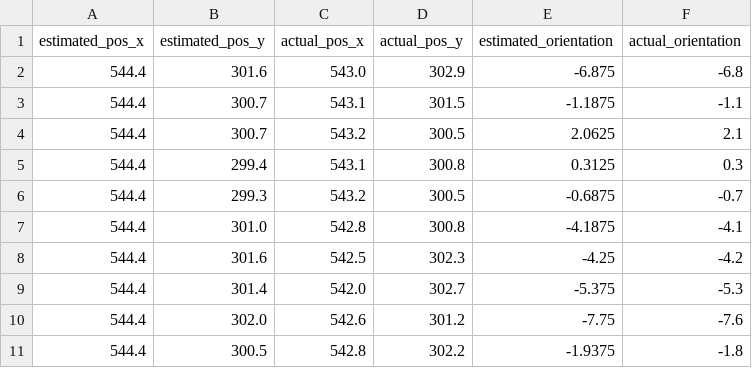
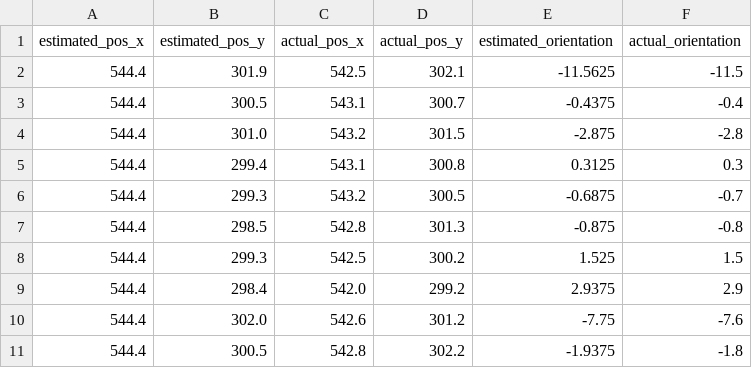
Before and after one commit to FaaizHaikal/my-thesis, a CSV file: data/dynamic_ipm_positions.csv, drawn as a sheet.

Commit message:
feat: new evaluation data

```diff
--- a/data/dynamic_ipm_positions.csv
+++ b/data/dynamic_ipm_positions.csv
@@ -1,10 +1,10 @@
 estimated_pos_x,estimated_pos_y,actual_pos_x,actual_pos_y,estimated_orientation,actual_orientation
-544.4,301.6,543.0,302.9,-6.875,-6.8
-544.4,300.7,543.1,301.5,-1.1875,-1.1
-544.4,300.7,543.2,300.5,2.0625,2.1
+544.4,301.9,542.5,302.1,-11.5625,-11.5
+544.4,300.5,543.1,300.7,-0.4375,-0.4
+544.4,301.0,543.2,301.5,-2.875,-2.8
 544.4,299.4,543.1,300.8,0.3125,0.3
 544.4,299.3,543.2,300.5,-0.6875,-0.7
-544.4,301.0,542.8,300.8,-4.1875,-4.1
-544.4,301.6,542.5,302.3,-4.25,-4.2
-544.4,301.4,542.0,302.7,-5.375,-5.3
+544.4,298.5,542.8,301.3,-0.875,-0.8
+544.4,299.3,542.5,300.2,1.525,1.5
+544.4,298.4,542.0,299.2,2.9375,2.9
 544.4,302.0,542.6,301.2,-7.75,-7.6
```
Also changed, not shown: 15 other files.
